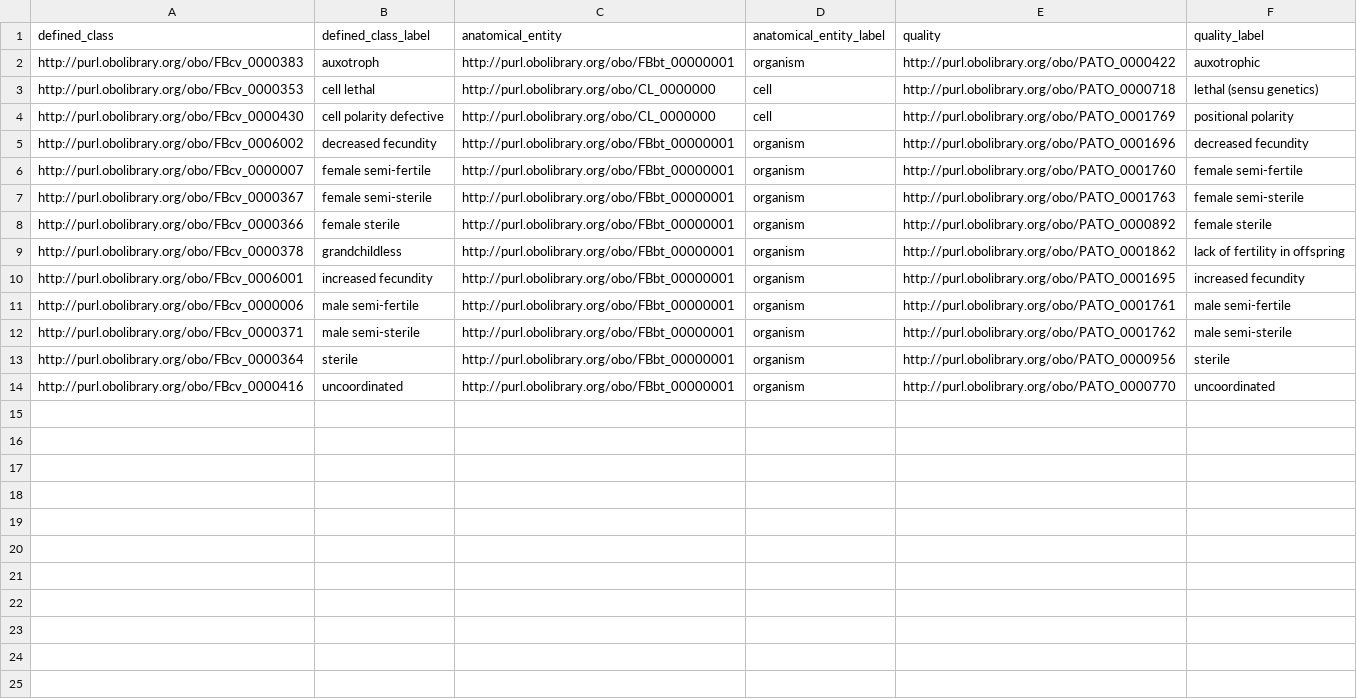
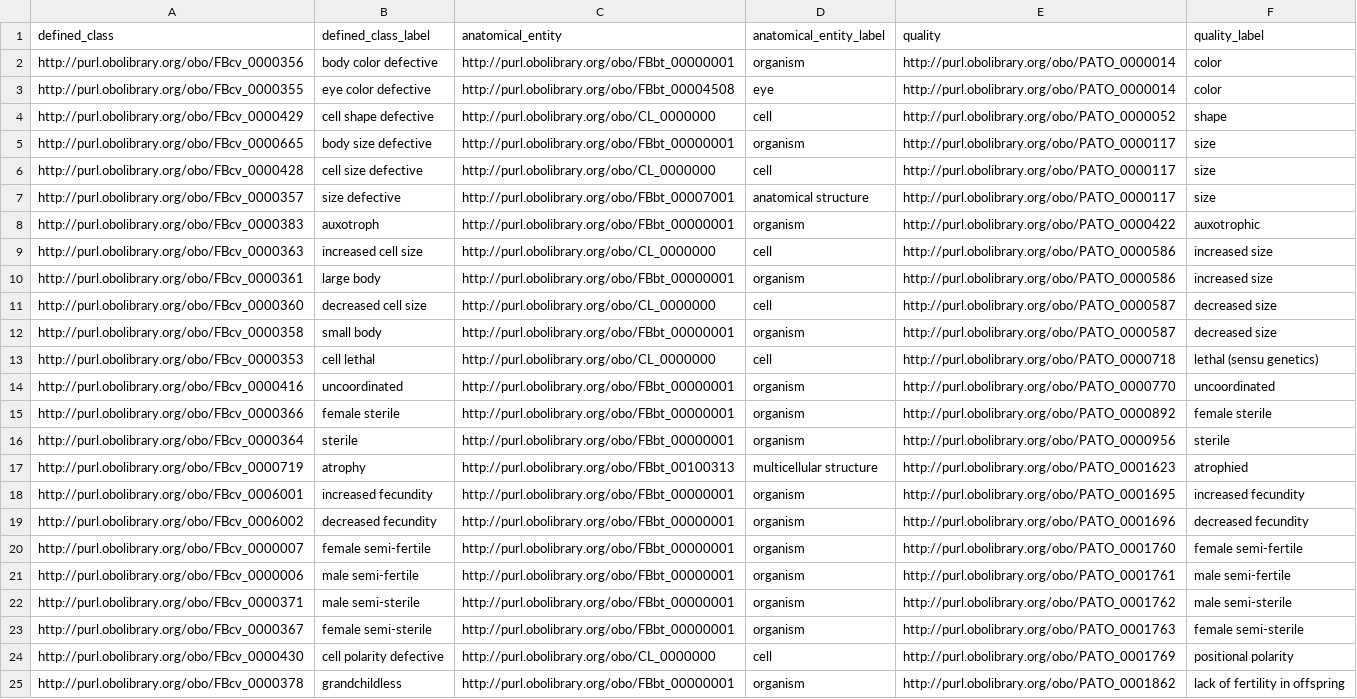
Before and after one commit to FlyBase/drosophila-phenotype-ontology, a TSV file: src/patterns/data/original/dpoAbnormalAnatomicalEntityByQuality.tsv, drawn as a sheet.

Commit message:
rearrangement of pattern tsvs

```diff
--- a/src/patterns/data/original/dpoAbnormalAnatomicalEntityByQuality.tsv
+++ b/src/patterns/data/original/dpoAbnormalAnatomicalEntityByQuality.tsv
@@ -1,14 +1,25 @@
 defined_class	defined_class_label	anatomical_entity	anatomical_entity_label	quality	quality_label
+http://purl.obolibrary.org/obo/FBcv_0000356	body color defective	http://purl.obolibrary.org/obo/FBbt_00000001	organism	http://purl.obolibrary.org/obo/PATO_0000014	color
+http://purl.obolibrary.org/obo/FBcv_0000355	eye color defective	http://purl.obolibrary.org/obo/FBbt_00004508	eye	http://purl.obolibrary.org/obo/PATO_0000014	color
+http://purl.obolibrary.org/obo/FBcv_0000429	cell shape defective	http://purl.obolibrary.org/obo/CL_0000000	cell	http://purl.obolibrary.org/obo/PATO_0000052	shape
+http://purl.obolibrary.org/obo/FBcv_0000665	body size defective	http://purl.obolibrary.org/obo/FBbt_00000001	organism	http://purl.obolibrary.org/obo/PATO_0000117	size
+http://purl.obolibrary.org/obo/FBcv_0000428	cell size defective	http://purl.obolibrary.org/obo/CL_0000000	cell	http://purl.obolibrary.org/obo/PATO_0000117	size
+http://purl.obolibrary.org/obo/FBcv_0000357	size defective	http://purl.obolibrary.org/obo/FBbt_00007001	anatomical structure	http://purl.obolibrary.org/obo/PATO_0000117	size
 http://purl.obolibrary.org/obo/FBcv_0000383	auxotroph	http://purl.obolibrary.org/obo/FBbt_00000001	organism	http://purl.obolibrary.org/obo/PATO_0000422	auxotrophic
+http://purl.obolibrary.org/obo/FBcv_0000363	increased cell size	http://purl.obolibrary.org/obo/CL_0000000	cell	http://purl.obolibrary.org/obo/PATO_0000586	increased size
+http://purl.obolibrary.org/obo/FBcv_0000361	large body	http://purl.obolibrary.org/obo/FBbt_00000001	organism	http://purl.obolibrary.org/obo/PATO_0000586	increased size
+http://purl.obolibrary.org/obo/FBcv_0000360	decreased cell size	http://purl.obolibrary.org/obo/CL_0000000	cell	http://purl.obolibrary.org/obo/PATO_0000587	decreased size
+http://purl.obolibrary.org/obo/FBcv_0000358	small body	http://purl.obolibrary.org/obo/FBbt_00000001	organism	http://purl.obolibrary.org/obo/PATO_0000587	decreased size
 http://purl.obolibrary.org/obo/FBcv_0000353	cell lethal	http://purl.obolibrary.org/obo/CL_0000000	cell	http://purl.obolibrary.org/obo/PATO_0000718	lethal (sensu genetics)
-http://purl.obolibrary.org/obo/FBcv_0000430	cell polarity defective	http://purl.obolibrary.org/obo/CL_0000000	cell	http://purl.obolibrary.org/obo/PATO_0001769	positional polarity
+http://purl.obolibrary.org/obo/FBcv_0000416	uncoordinated	http://purl.obolibrary.org/obo/FBbt_00000001	organism	http://purl.obolibrary.org/obo/PATO_0000770	uncoordinated
+http://purl.obolibrary.org/obo/FBcv_0000366	female sterile	http://purl.obolibrary.org/obo/FBbt_00000001	organism	http://purl.obolibrary.org/obo/PATO_0000892	female sterile
+http://purl.obolibrary.org/obo/FBcv_0000364	sterile	http://purl.obolibrary.org/obo/FBbt_00000001	organism	http://purl.obolibrary.org/obo/PATO_0000956	sterile
+http://purl.obolibrary.org/obo/FBcv_0000719	atrophy	http://purl.obolibrary.org/obo/FBbt_00100313	multicellular structure	http://purl.obolibrary.org/obo/PATO_0001623	atrophied
+http://purl.obolibrary.org/obo/FBcv_0006001	increased fecundity	http://purl.obolibrary.org/obo/FBbt_00000001	organism	http://purl.obolibrary.org/obo/PATO_0001695	increased fecundity
 http://purl.obolibrary.org/obo/FBcv_0006002	decreased fecundity	http://purl.obolibrary.org/obo/FBbt_00000001	organism	http://purl.obolibrary.org/obo/PATO_0001696	decreased fecundity
 http://purl.obolibrary.org/obo/FBcv_0000007	female semi-fertile	http://purl.obolibrary.org/obo/FBbt_00000001	organism	http://purl.obolibrary.org/obo/PATO_0001760	female semi-fertile
-http://purl.obolibrary.org/obo/FBcv_0000367	female semi-sterile	http://purl.obolibrary.org/obo/FBbt_00000001	organism	http://purl.obolibrary.org/obo/PATO_0001763	female semi-sterile
-http://purl.obolibrary.org/obo/FBcv_0000366	female sterile	http://purl.obolibrary.org/obo/FBbt_00000001	organism	http://purl.obolibrary.org/obo/PATO_0000892	female sterile
-http://purl.obolibrary.org/obo/FBcv_0000378	grandchildless	http://purl.obolibrary.org/obo/FBbt_00000001	organism	http://purl.obolibrary.org/obo/PATO_0001862	lack of fertility in offspring
-http://purl.obolibrary.org/obo/FBcv_0006001	increased fecundity	http://purl.obolibrary.org/obo/FBbt_00000001	organism	http://purl.obolibrary.org/obo/PATO_0001695	increased fecundity
 http://purl.obolibrary.org/obo/FBcv_0000006	male semi-fertile	http://purl.obolibrary.org/obo/FBbt_00000001	organism	http://purl.obolibrary.org/obo/PATO_0001761	male semi-fertile
 http://purl.obolibrary.org/obo/FBcv_0000371	male semi-sterile	http://purl.obolibrary.org/obo/FBbt_00000001	organism	http://purl.obolibrary.org/obo/PATO_0001762	male semi-sterile
-http://purl.obolibrary.org/obo/FBcv_0000364	sterile	http://purl.obolibrary.org/obo/FBbt_00000001	organism	http://purl.obolibrary.org/obo/PATO_0000956	sterile
-http://purl.obolibrary.org/obo/FBcv_0000416	uncoordinated	http://purl.obolibrary.org/obo/FBbt_00000001	organism	http://purl.obolibrary.org/obo/PATO_0000770	uncoordinated
+http://purl.obolibrary.org/obo/FBcv_0000367	female semi-sterile	http://purl.obolibrary.org/obo/FBbt_00000001	organism	http://purl.obolibrary.org/obo/PATO_0001763	female semi-sterile
+http://purl.obolibrary.org/obo/FBcv_0000430	cell polarity defective	http://purl.obolibrary.org/obo/CL_0000000	cell	http://purl.obolibrary.org/obo/PATO_0001769	positional polarity
+http://purl.obolibrary.org/obo/FBcv_0000378	grandchildless	http://purl.obolibrary.org/obo/FBbt_00000001	organism	http://purl.obolibrary.org/obo/PATO_0001862	lack of fertility in offspring
```
Also changed, not shown: 7 other files.
